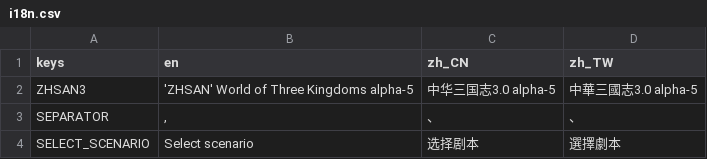
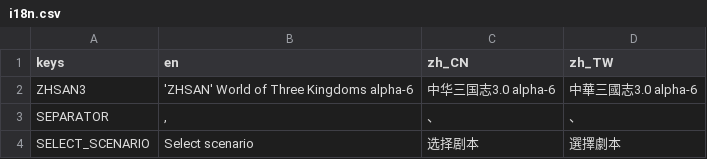
Before and after one commit to luiges90/ZHSAN3, a CSV file: i18n/i18n.csv, drawn as a sheet; only a part is shown.

```diff
--- a/i18n/i18n.csv
+++ b/i18n/i18n.csv
@@ -1,3 +1,3 @@
 keys,en,zh_CN,zh_TW
-ZHSAN3,'ZHSAN' World of Three Kingdoms alpha-5,中华三国志3.0 alpha-5,中華三國志3.0 alpha-5
+ZHSAN3,'ZHSAN' World of Three Kingdoms alpha-6,中华三国志3.0 alpha-6,中華三國志3.0 alpha-6
 SEPARATOR,", ",、,、
```
Also changed, not shown: 11 other files.
